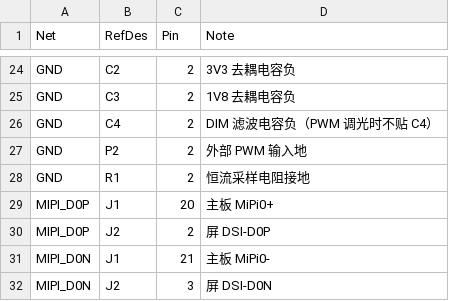
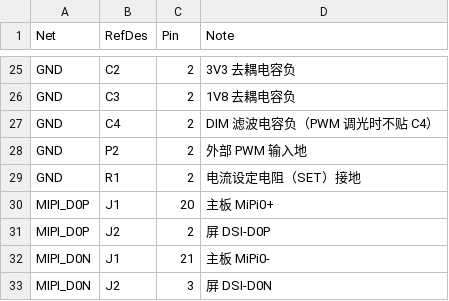
Before and after one commit to ndsl95/ZYSJ-3562, a CSV file: hardware/5.5寸转接板-网表.csv, drawn as a sheet; only a part is shown, gaps mark what is left out; the diff covers the shown part only.

```diff
--- a/hardware/5.5寸转接板-网表.csv
+++ b/hardware/5.5寸转接板-网表.csv
@@ -27,3 +28,3 @@ GND,C4,2,DIM 滤波电容负（PWM 调光时不贴 C4）
 GND,P2,2,外部 PWM 输入地
-GND,R1,2,恒流采样电阻接地
+GND,R1,2,电流设定电阻（SET）接地
 MIPI_D0P,J1,20,主板 MiPi0+
```
Also changed, not shown: 6 added rows, 2 removed rows and 8 edited cells elsewhere in this file, 2 other files.
